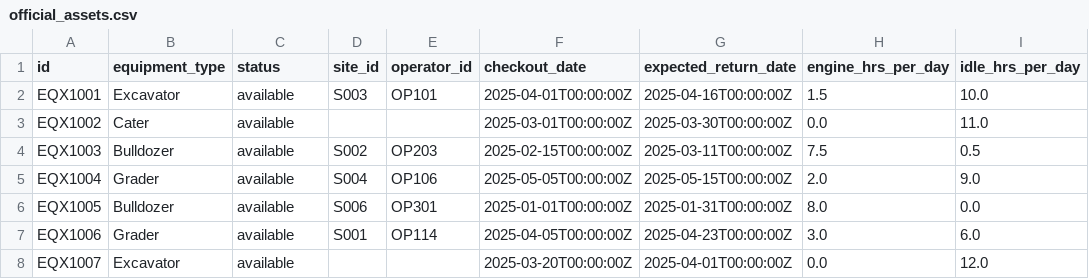
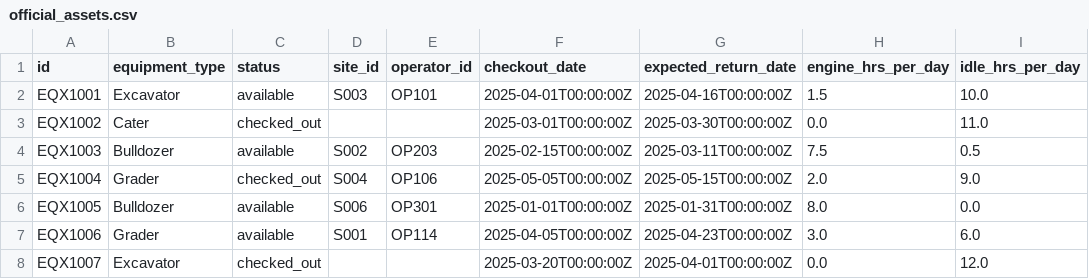
Before and after one commit to reigen002/Edgerunners-SRTS, a CSV file: caterpillar-smart-rental/data/seed/official_assets.csv, drawn as a sheet; only a part is shown; the diff names each change by its address in the sheet, - before the commit and + after, or states it on an @@ line.

```diff
--- a/caterpillar-smart-rental/data/seed/official_assets.csv
+++ b/caterpillar-smart-rental/data/seed/official_assets.csv
-C3 (status): available
+C3 (status): checked_out
-C5 (status): available
+C5 (status): checked_out
-C8 (status): available
+C8 (status): checked_out
```
Also changed, not shown: 1 other file.
